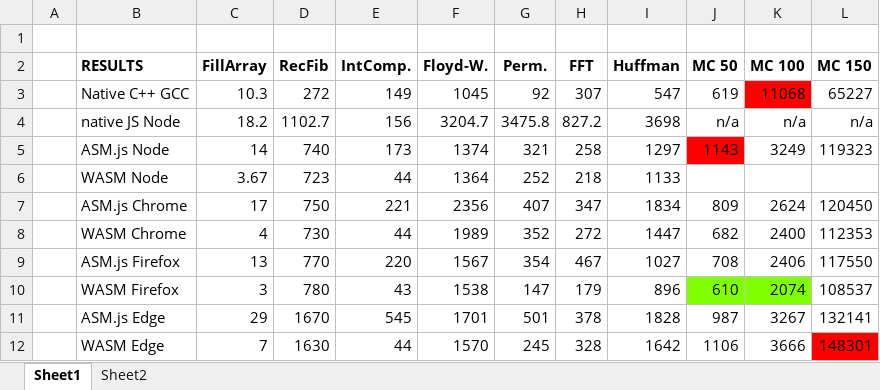
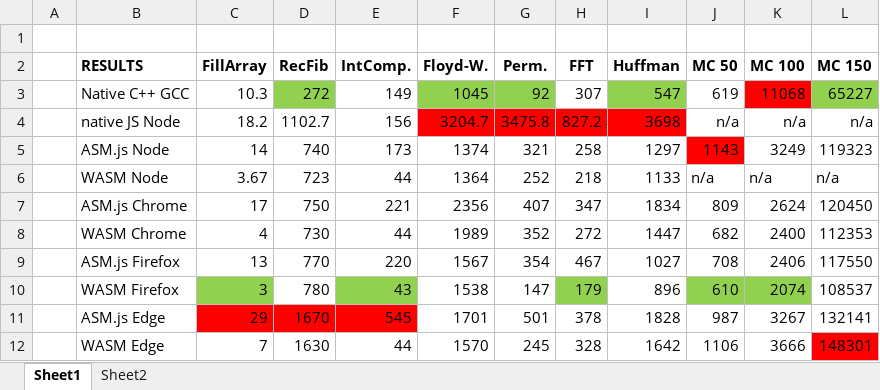
Before and after one commit to cassinius/wasm-experiments, an Excel workbook: stats/Performance_paper_sheet_20180203.xlsx, sheet Sheet1, drawn as a sheet; values as stored, in another font and other column widths than the file's, no borders; the diff names each change by its address in the sheet, - before the commit and + after, or states it on an @@ line.

```diff
--- a/stats/Performance_paper_sheet_20180203.xlsx (sheet Sheet1)
+++ b/stats/Performance_paper_sheet_20180203.xlsx (sheet Sheet1)
-D3 fill: none
+D3 fill: #92D050
-F3:G3 fill: none
+F3:G3 fill: #92D050
-I3 fill: none
+I3 fill: #92D050
-L3 fill: none
+L3 fill: #92D050
-F4:I4 fill: none
+F4:I4 fill: #FF0000
-J6 (MC 50): (empty)
+J6 (MC 50): n/a
-K6 (MC 100): (empty)
+K6 (MC 100): n/a
-L6 (MC 150): (empty)
+L6 (MC 150): n/a
-C10 fill: none
+C10 fill: #92D050
-E10 fill: none
+E10 fill: #92D050
-H10 fill: none
+H10 fill: #92D050
-J10:K10 fill: #7FFF00
+J10:K10 fill: #92D050
-C11:E11 fill: none
+C11:E11 fill: #FF0000
```
Also changed, not shown: 6 other files.
